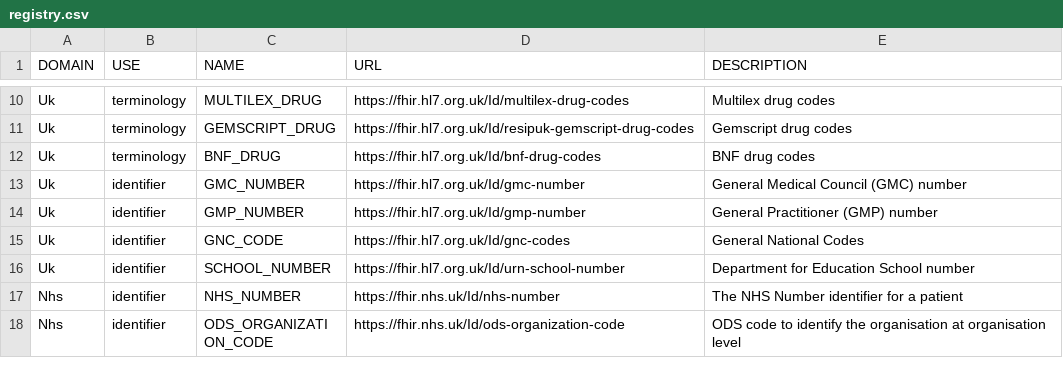
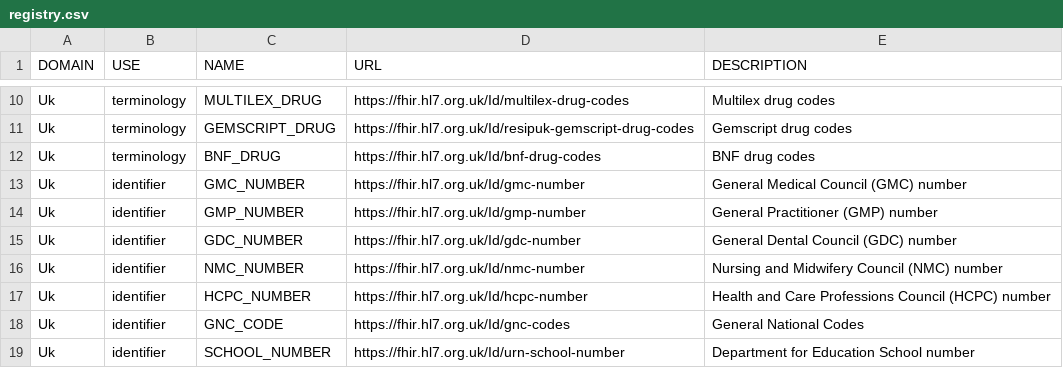
Before and after one commit to HL7-UK/System-Identifiers, a CSV file: csv/registry.csv, drawn as a sheet; only a part is shown, gaps mark what is left out; the shorter side is filled out with more unchanged rows; the diff names each change by its address in the sheet, - before the commit and + after, or states it on an @@ line.

Commit message:
v0.0.12 added gdc, gmc, hcpc numbers

```diff
--- a/csv/registry.csv
+++ b/csv/registry.csv
+row 15: Uk | identifier | GDC_NUMBER | https://fhir.hl7.org.uk/Id/gdc-number | General Dental Council (GDC) number
+row 16: Uk | identifier | NMC_NUMBER | https://fhir.hl7.org.uk/Id/nmc-number | Nursing and Midwifery Council (NMC) number
+row 17: Uk | identifier | HCPC_NUMBER | https://fhir.hl7.org.uk/Id/hcpc-number | Health and Care Professions Council (HCPC) number
```
Also changed, not shown: 11 other files.
